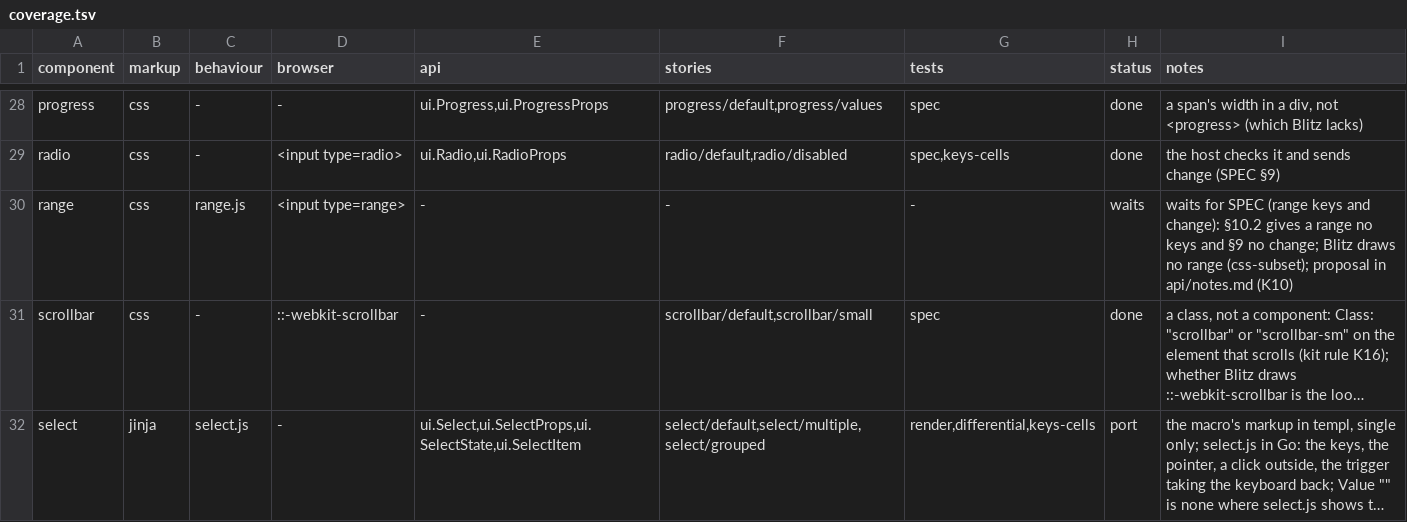
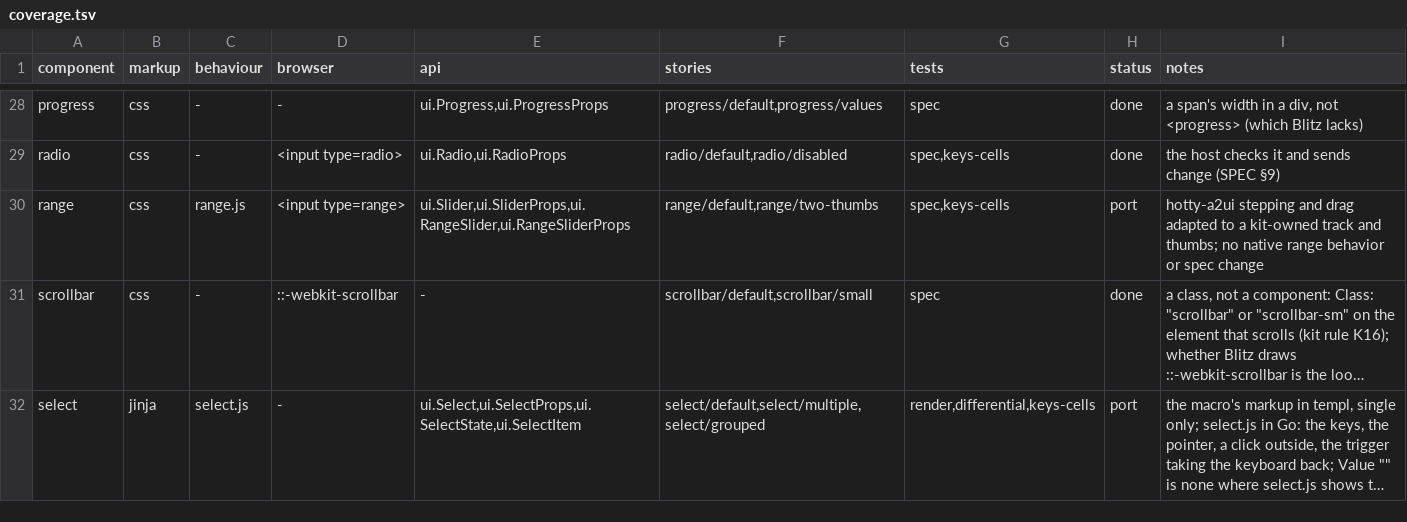
Before and after one commit to neuroplastio/hotty-surf, a TSV file: ui/coverage.tsv, drawn as a sheet; only a part is shown, gaps mark what is left out; long unchanged cells end in …; the diff names each change by its address in the sheet, - before the commit and + after, or states it on an @@ line.

Commit message:
Port slider and range slider interactions

```diff
--- a/ui/coverage.tsv
+++ b/ui/coverage.tsv
-E30 (api): -
+E30 (api): ui.Slider,ui.SliderProps,ui.RangeSlider,ui.RangeSliderProps
-F30 (stories): -
+F30 (stories): range/default,range/two-thumbs
-G30 (tests): -
+G30 (tests): spec,keys-cells
-H30 (status): waits
+H30 (status): port
-I30 (notes): waits for SPEC (range keys and change): §10.2 gives a range no keys and §9 no change; Blitz draws no range (css-subset); proposal in api/notes.md (K10)
+I30 (notes): hotty-a2ui stepping and drag adapted to a kit-owned track and thumbs; no native range behavior or spec change
```
Also changed, not shown: 18 other files.
